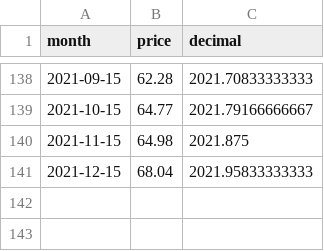
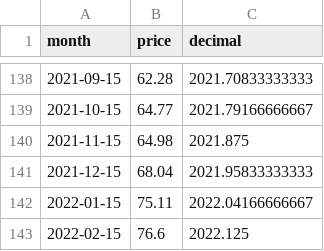
Before and after one commit to theecanmole/nzu, a CSV file: nzu-month-price.csv, drawn as a sheet; only a part is shown, gaps mark what is left out.

```diff
--- a/nzu-month-price.csv
+++ b/nzu-month-price.csv
@@ -141 +141,3 @@
 2021-12-15,68.04,2021.95833333333
+2022-01-15,75.11,2022.04166666667
+2022-02-15,76.6,2022.125
```
Also changed, not shown: nzu-edited-raw-prices-data.csv, nzu-weekly-prices-data.csv, 3 other files.
